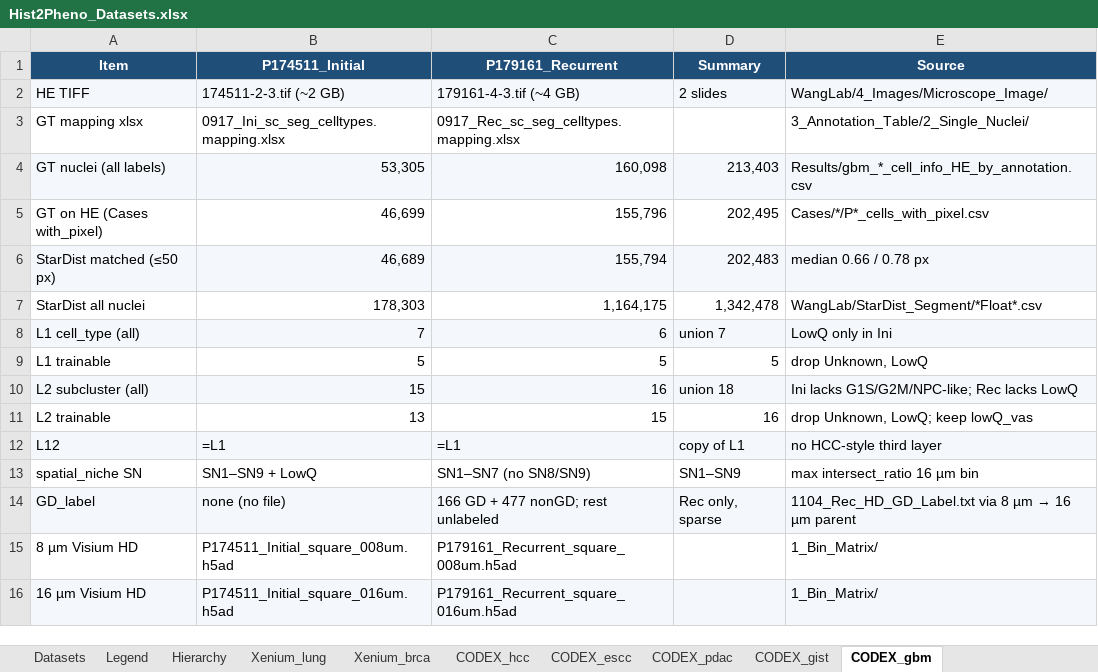
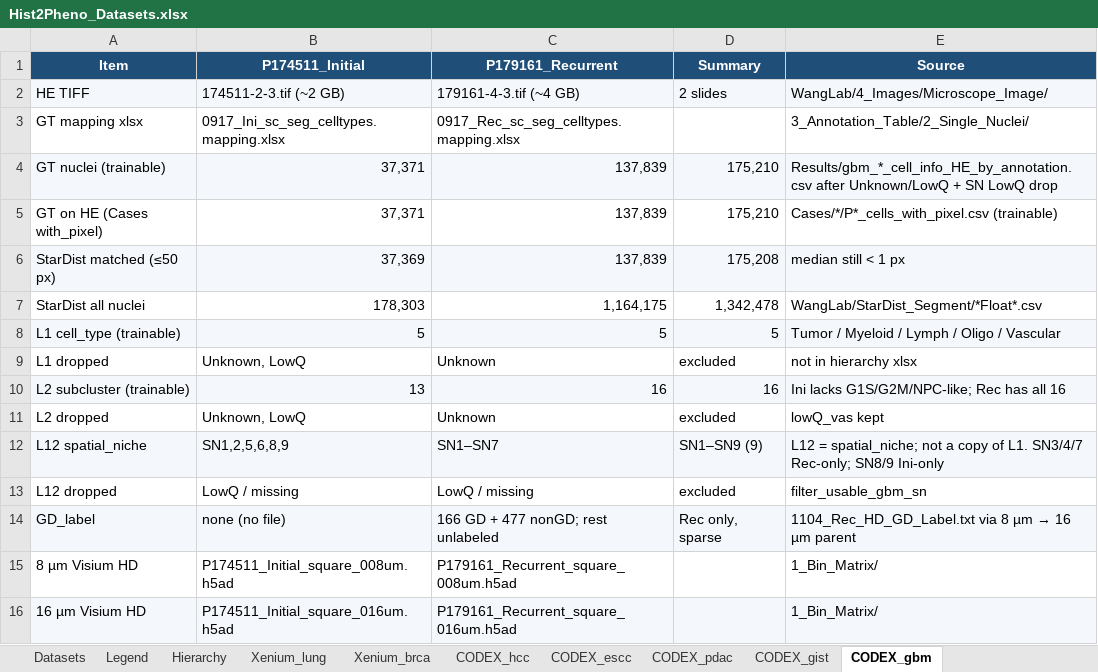
Before and after one commit to LingyuLi-math/Hist2Pheno, an Excel workbook: code/Hist2Pheno_pkg/dataset/Hist2Pheno_Datasets.xlsx, sheet CODEX_gbm, drawn as a sheet; values as stored, in another font and other column widths than the file's, no borders; formulas without a stored value are shown as written; removed rows and columns are numbered as before the commit, all else as after; the diff names each change by its address in the sheet, - before the commit and + after, or states it on an @@ line.

```diff
--- a/code/Hist2Pheno_pkg/dataset/Hist2Pheno_Datasets.xlsx (sheet CODEX_gbm)
+++ b/code/Hist2Pheno_pkg/dataset/Hist2Pheno_Datasets.xlsx (sheet CODEX_gbm)
-row 4: GT nuclei (all labels) | 53,305 | 160,098 | 213,403 | Results/gbm_*_cell_info_HE_by_annotation.csv
+row 4: GT nuclei (trainable) | 37,371 | 137,839 | 175,210 | Results/gbm_*_cell_info_HE_by_annotation.csv after Unknown/LowQ + SN LowQ drop
-B5 (P174511_Initial): 46,699
+B5 (P174511_Initial): 37,371
-C5 (P179161_Recurrent): 155,796
+C5 (P179161_Recurrent): 137,839
-D5 (Summary): 202,495
+D5 (Summary): 175,210
-E5 (Source): Cases/*/P*_cells_with_pixel.csv
+E5 (Source): Cases/*/P*_cells_with_pixel.csv (trainable)
-B6 (P174511_Initial): 46,689
+B6 (P174511_Initial): 37,369
-C6 (P179161_Recurrent): 155,794
+C6 (P179161_Recurrent): 137,839
-D6 (Summary): 202,483
+D6 (Summary): 175,208
-E6 (Source): median 0.66 / 0.78 px
+E6 (Source): median still < 1 px
-row 8: L1 cell_type (all) | 7 | 6 | union 7 | LowQ only in Ini
-A8 (Item): L1 trainable
+A8 (Item): L1 cell_type (trainable)
-A8:E8 fill: none
+A8:E8 fill: #F4F7FB
-E8 (Source): drop Unknown, LowQ
+E8 (Source): Tumor / Myeloid / Lymph / Oligo / Vascular
-row 10: L2 subcluster (all) | 15 | 16 | union 18 | Ini lacks G1S/G2M/NPC-like; Rec lacks LowQ
-row 11: L2 trainable | 13 | 15 | 16 | drop Unknown, LowQ; keep lowQ_vas
-row 12: L12 | =L1 | =L1 | copy of L1 | no HCC-style third layer
-row 13: spatial_niche SN | SN1–SN9 + LowQ | SN1–SN7 (no SN8/SN9) | SN1–SN9 | max intersect_ratio 16 µm bin
+row 9: L1 dropped | Unknown, LowQ | Unknown | excluded | not in hierarchy xlsx
+row 10: L2 subcluster (trainable) | 13 | 16 | 16 | Ini lacks G1S/G2M/NPC-like; Rec has all 16
+row 11: L2 dropped | Unknown, LowQ | Unknown | excluded | lowQ_vas kept
+row 12: L12 spatial_niche | SN1,2,5,6,8,9 | SN1–SN7 | SN1–SN9 (9) | L12 = spatial_niche; not a copy of L1. SN3/4/7 Rec-only; SN8/9 Ini-only
+row 13: L12 dropped | LowQ / missing | LowQ / missing | excluded | filter_usable_gbm_sn
```
Also changed, not shown: sheet Hierarchy, sheet Datasets, sheet Legend, 3 other files.
